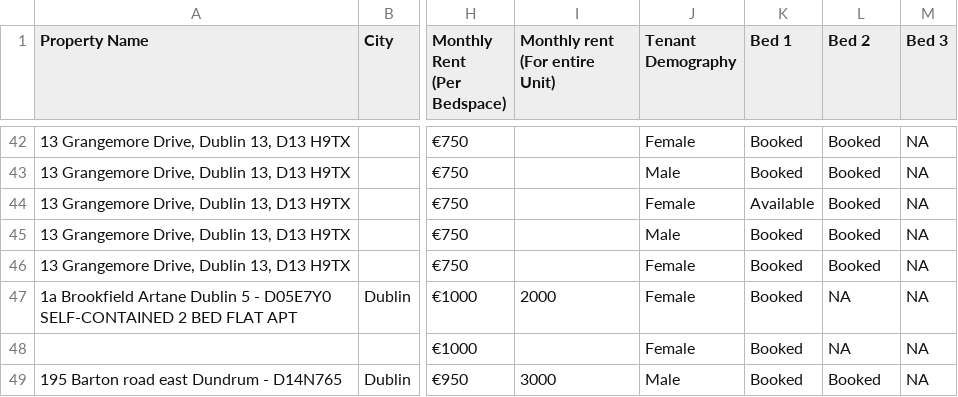
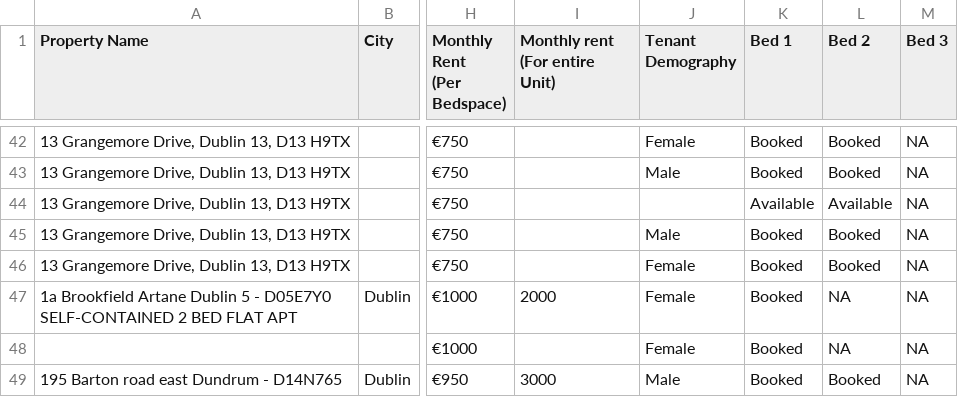
Before and after one commit to shayshankr/acomodo-map, a CSV file: data/portfolio.csv, drawn as a sheet; only a part is shown, gaps mark what is left out; the diff names each change by its address in the sheet, - before the commit and + after, or states it on an @@ line.

```diff
--- a/data/portfolio.csv
+++ b/data/portfolio.csv
-J44 (Tenant Demography): Female
+J44 (Tenant Demography): (empty)
-L44 (Bed 2): Booked
+L44 (Bed 2): Available
```
Also changed, not shown: 1 other file.
